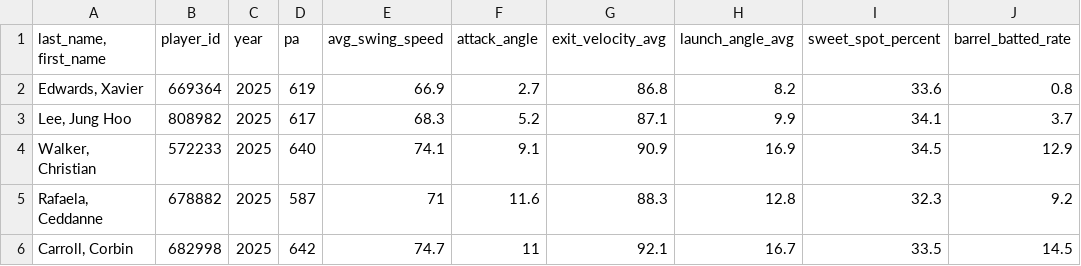
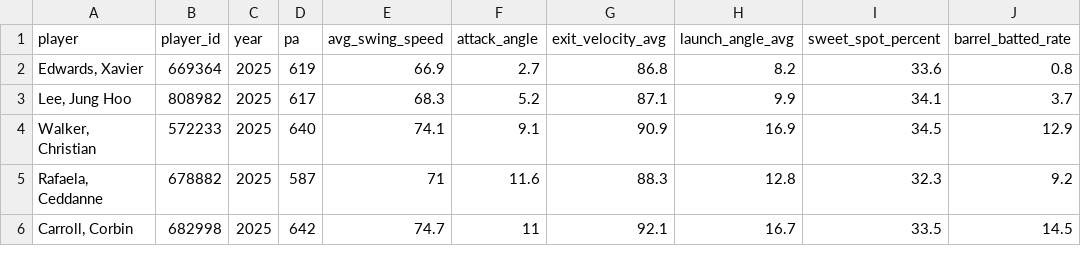
Before and after one commit to earthernsence/DS1030_project, a CSV file: data/2025_reg_season_hitters_savant_statcast.csv, drawn as a sheet; only a part is shown; the diff names each change by its address in the sheet, - before the commit and + after, or states it on an @@ line.

Commit message:
fix: statcast data sorting

```diff
--- a/data/2025_reg_season_hitters_savant_statcast.csv
+++ b/data/2025_reg_season_hitters_savant_statcast.csv
-A1: last_name, first_name
+A1: player
```
Also changed, not shown: 8 other files.
